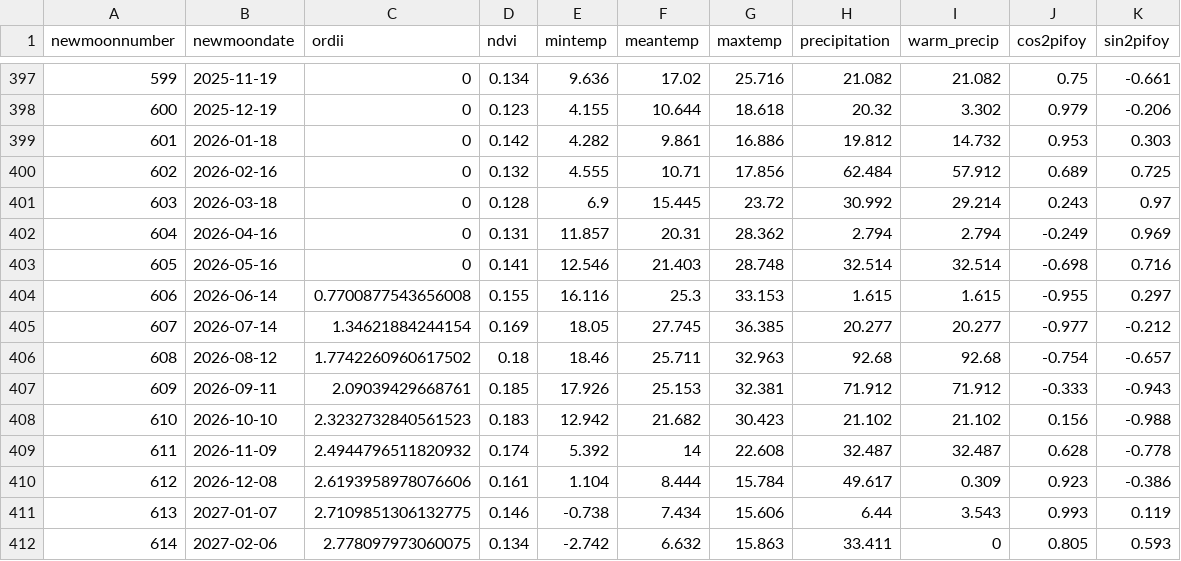
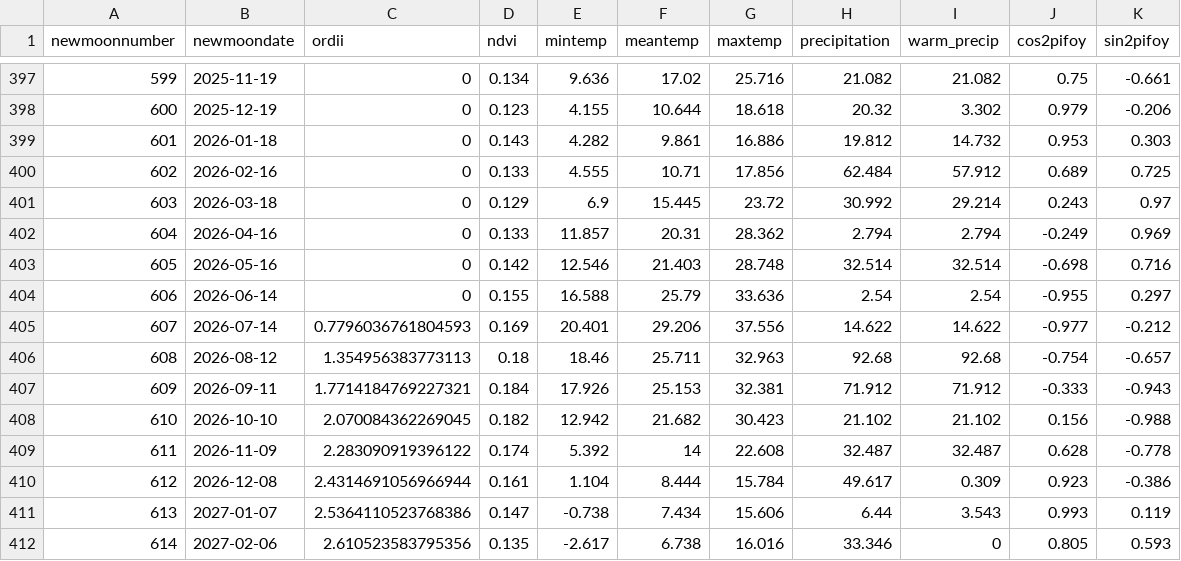
Before and after one commit to weecology/portal-forecasts, a CSV file: data/covariates.csv, drawn as a sheet; only a part is shown, gaps mark what is left out; the diff covers the shown part only.

```diff
--- a/data/covariates.csv
+++ b/data/covariates.csv
@@ -398,15 +398,15 @@
 600,2025-12-19,0,0.123,4.155,10.644,18.618,20.32,3.302,0.979,-0.206
-601,2026-01-18,0,0.142,4.282,9.861,16.886,19.812,14.732,0.953,0.303
-602,2026-02-16,0,0.132,4.555,10.71,17.856,62.484,57.912,0.689,0.725
-603,2026-03-18,0,0.128,6.9,15.445,23.72,30.992,29.214,0.243,0.97
-604,2026-04-16,0,0.131,11.857,20.31,28.362,2.794,2.794,-0.249,0.969
-605,2026-05-16,0,0.141,12.546,21.403,28.748,32.514,32.514,-0.698,0.716
-606,2026-06-14,0.7700877543656008,0.155,16.116,25.3,33.153,1.615,1.615,-0.955,0.297
-607,2026-07-14,1.34621884244154,0.169,18.05,27.745,36.385,20.277,20.277,-0.977,-0.212
-608,2026-08-12,1.7742260960617502,0.18,18.46,25.711,32.963,92.68,92.68,-0.754,-0.657
-609,2026-09-11,2.09039429668761,0.185,17.926,25.153,32.381,71.912,71.912,-0.333,-0.943
-610,2026-10-10,2.3232732840561523,0.183,12.942,21.682,30.423,21.102,21.102,0.156,-0.988
-611,2026-11-09,2.4944796511820932,0.174,5.392,14,22.608,32.487,32.487,0.628,-0.778
-612,2026-12-08,2.6193958978076606,0.161,1.104,8.444,15.784,49.617,0.309,0.923,-0.386
-613,2027-01-07,2.7109851306132775,0.146,-0.738,7.434,15.606,6.44,3.543,0.993,0.119
-614,2027-02-06,2.778097973060075,0.134,-2.742,6.632,15.863,33.411,0,0.805,0.593
+601,2026-01-18,0,0.143,4.282,9.861,16.886,19.812,14.732,0.953,0.303
+602,2026-02-16,0,0.133,4.555,10.71,17.856,62.484,57.912,0.689,0.725
+603,2026-03-18,0,0.129,6.9,15.445,23.72,30.992,29.214,0.243,0.97
+604,2026-04-16,0,0.133,11.857,20.31,28.362,2.794,2.794,-0.249,0.969
+605,2026-05-16,0,0.142,12.546,21.403,28.748,32.514,32.514,-0.698,0.716
+606,2026-06-14,0,0.155,16.588,25.79,33.636,2.54,2.54,-0.955,0.297
+607,2026-07-14,0.7796036761804593,0.169,20.401,29.206,37.556,14.622,14.622,-0.977,-0.212
+608,2026-08-12,1.354956383773113,0.18,18.46,25.711,32.963,92.68,92.68,-0.754,-0.657
+609,2026-09-11,1.7714184769227321,0.184,17.926,25.153,32.381,71.912,71.912,-0.333,-0.943
+610,2026-10-10,2.070084362269045,0.182,12.942,21.682,30.423,21.102,21.102,0.156,-0.988
+611,2026-11-09,2.283090919396122,0.174,5.392,14,22.608,32.487,32.487,0.628,-0.778
+612,2026-12-08,2.4314691056966944,0.161,1.104,8.444,15.784,49.617,0.309,0.923,-0.386
+613,2027-01-07,2.5364110523768386,0.147,-0.738,7.434,15.606,6.44,3.543,0.993,0.119
+614,2027-02-06,2.610523583795356,0.135,-2.617,6.738,16.016,33.346,0,0.805,0.593
```
Also changed, not shown: 1 added row and 91 edited cells elsewhere in this file, data/newmoons.csv, data/rodents_all.csv, 3 other files.
